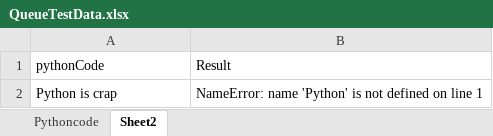
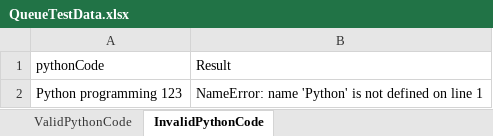
Before and after one commit to Priyankamjha/PersonalDir, an Excel workbook: QueueTestData.xlsx, sheet InvalidPythonCode, drawn as a sheet; values as stored, in another font and other column widths than the file's, no borders; the diff names each change by its address in the sheet, - before the commit and + after, or states it on an @@ line.

```diff
--- a/QueueTestData.xlsx (sheet InvalidPythonCode)
+++ b/QueueTestData.xlsx (sheet InvalidPythonCode)
-sheet tab: Pythoncode
+sheet tab: ValidPythonCode
-sheet tab: Sheet2
+sheet tab: InvalidPythonCode
-A2 (pythonCode): Python is crap
+A2 (pythonCode): Python programming 123
```
Also changed, not shown: sheet ValidPythonCode, 3 other files.
